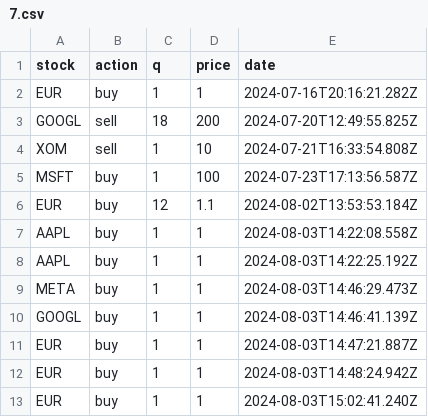
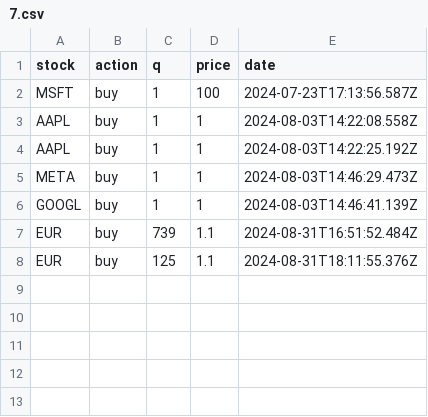
Before and after one commit to Cepumins/LPM, a CSV file: backend/orders/users/7.csv, drawn as a sheet.

Commit message:
0.6 - Added order management, fixed order exploits, improved book performance

```diff
--- a/backend/orders/users/7.csv
+++ b/backend/orders/users/7.csv
@@ -1,7 +1,3 @@
 "stock","action","q","price","date"
-"EUR","buy","1","1","2024-07-16T20:16:21.282Z"
-"GOOGL","sell","18","200","2024-07-20T12:49:55.825Z"
-"XOM","sell","1","10","2024-07-21T16:33:54.808Z"
 "MSFT","buy","1","100","2024-07-23T17:13:56.587Z"
-"EUR","buy","12","1.1","2024-08-02T13:53:53.184Z"
 "AAPL","buy","1","1","2024-08-03T14:22:08.558Z"
@@ -10,4 +6,3 @@
 "GOOGL","buy","1","1","2024-08-03T14:46:41.139Z"
-"EUR","buy","1","1","2024-08-03T14:47:21.887Z"
-"EUR","buy","1","1","2024-08-03T14:48:24.942Z"
-"EUR","buy","1","1","2024-08-03T15:02:41.240Z"
+"EUR","buy","739","1.1","2024-08-31T16:51:52.484Z"
+"EUR","buy","125","1.1","2024-08-31T18:11:55.376Z"
```
Also changed, not shown: backend/sorted_stock_info.csv, backend/stock_info.csv, 16 other files.
